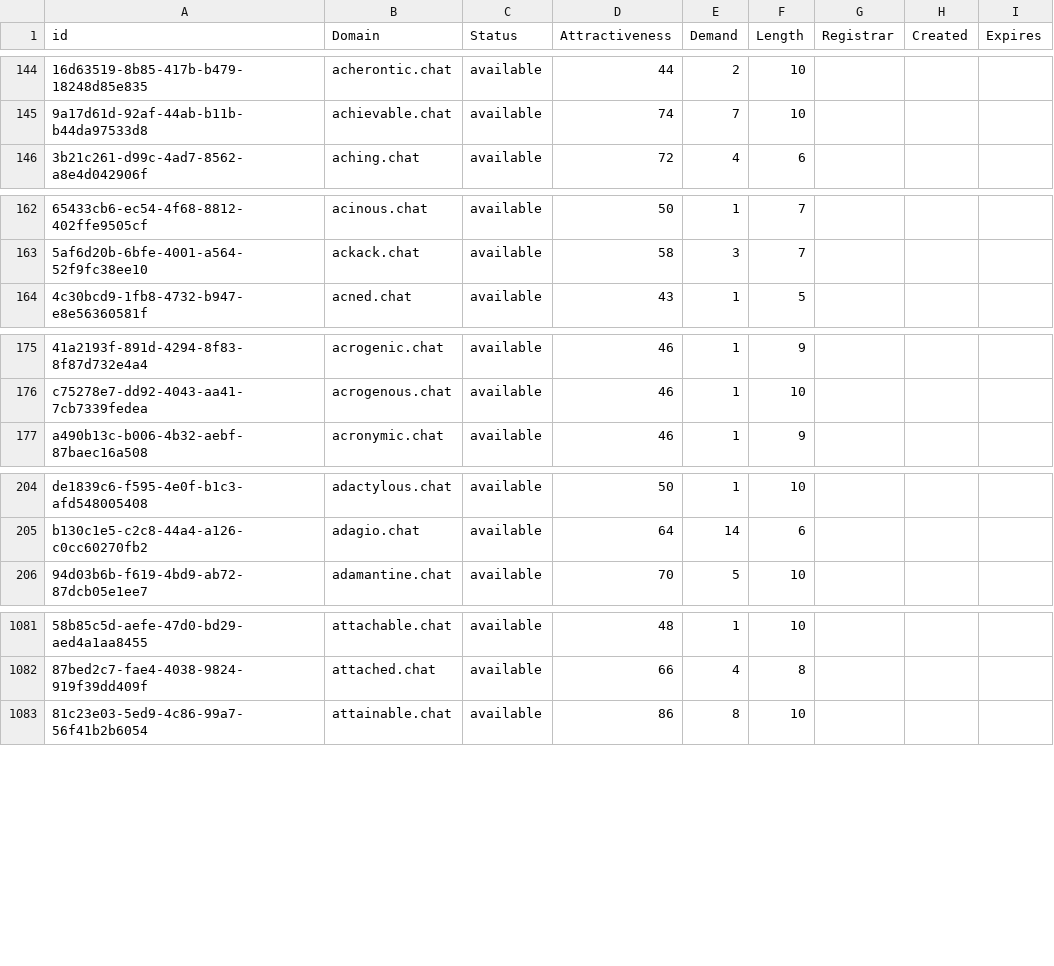
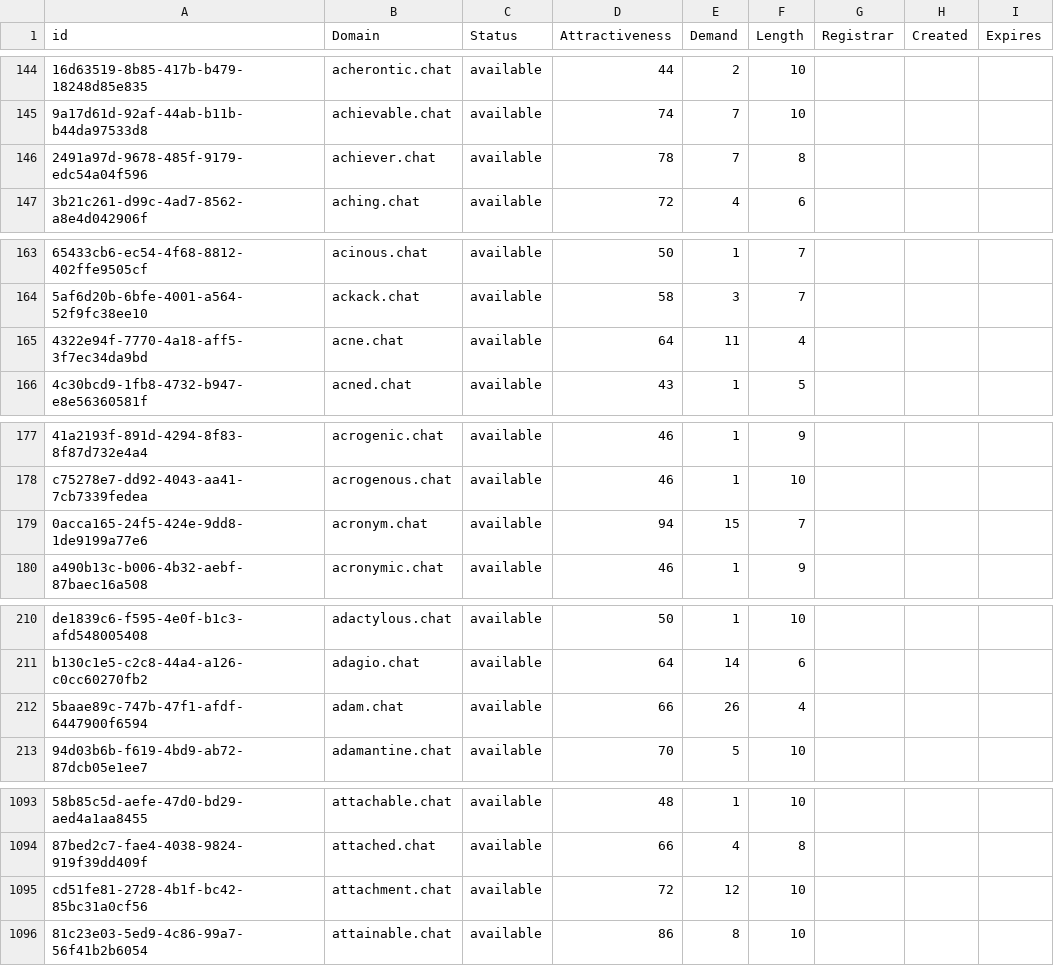
Before and after one commit to UniqueDomains/chat-oneword-domains, a CSV file: chat.csv, drawn as a sheet; only a part is shown, gaps mark what is left out; the diff covers the shown part only; the diff names each change by its address in the sheet, - before the commit and + after, or states it on an @@ line.

```diff
--- a/chat.csv
+++ b/chat.csv
+row 146: 2491a97d-9678-485f-9179-edc54a04f596 | achiever.chat | available | 78 | 7 | 8
+row 165: 4322e94f-7770-4a18-aff5-3f7ec34da9bd | acne.chat | available | 64 | 11 | 4
+row 179: 0acca165-24f5-424e-9dd8-1de9199a77e6 | acronym.chat | available | 94 | 15 | 7
+row 212: 5baae89c-747b-47f1-afdf-6447900f6594 | adam.chat | available | 66 | 26 | 4
+row 1095: cd51fe81-2728-4b1f-bc42-85bc31a0cf56 | attachment.chat | available | 72 | 12 | 10
```
Also changed, not shown: 21 added rows and 2 edited cells elsewhere in this file, 2 other files.
